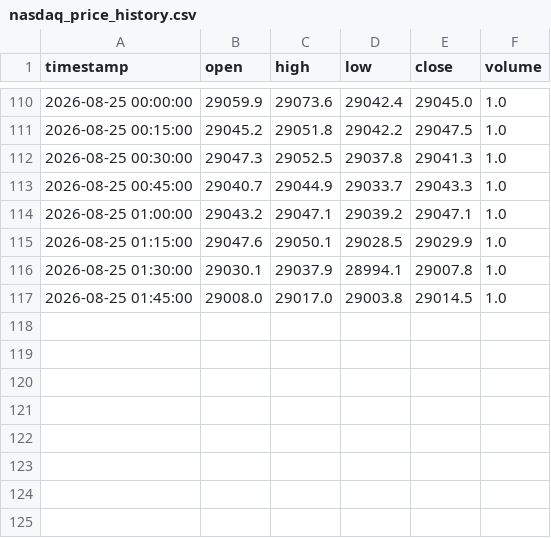
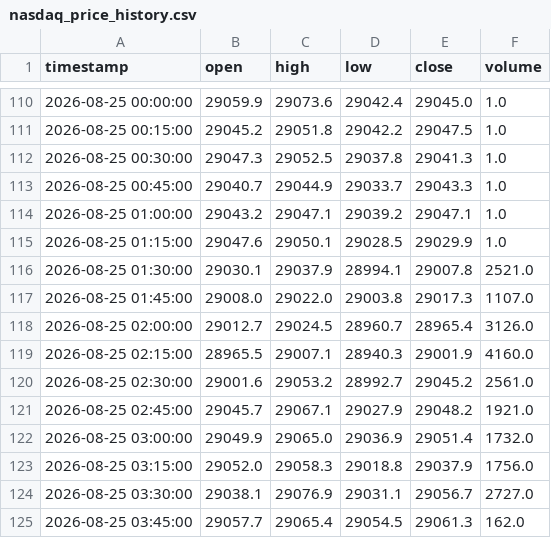
Before and after one commit to SASCilore/jarvistradelikeaboss, a CSV file: state/nasdaq_price_history.csv, drawn as a sheet; only a part is shown, gaps mark what is left out.

```diff
--- a/state/nasdaq_price_history.csv
+++ b/state/nasdaq_price_history.csv
@@ -115,3 +115,11 @@ timestamp,open,high,low,close,volume
 2026-08-25 01:15:00,29047.6,29050.1,29028.5,29029.9,1.0
-2026-08-25 01:30:00,29030.1,29037.9,28994.1,29007.8,1.0
-2026-08-25 01:45:00,29008.0,29017.0,29003.8,29014.5,1.0
+2026-08-25 01:30:00,29030.1,29037.9,28994.1,29007.8,2521.0
+2026-08-25 01:45:00,29008.0,29022.0,29003.8,29017.3,1107.0
+2026-08-25 02:00:00,29012.7,29024.5,28960.7,28965.4,3126.0
+2026-08-25 02:15:00,28965.5,29007.1,28940.3,29001.9,4160.0
+2026-08-25 02:30:00,29001.6,29053.2,28992.7,29045.2,2561.0
+2026-08-25 02:45:00,29045.7,29067.1,29027.9,29048.2,1921.0
+2026-08-25 03:00:00,29049.9,29065.0,29036.9,29051.4,1732.0
+2026-08-25 03:15:00,29052.0,29058.3,29018.8,29037.9,1756.0
+2026-08-25 03:30:00,29038.1,29076.9,29031.1,29056.7,2727.0
+2026-08-25 03:45:00,29057.7,29065.4,29054.5,29061.3,162.0
```
Also changed, not shown: state/nasdaq_daily_history.csv, state/nasdaq_equity_history.csv, 1 other file.
